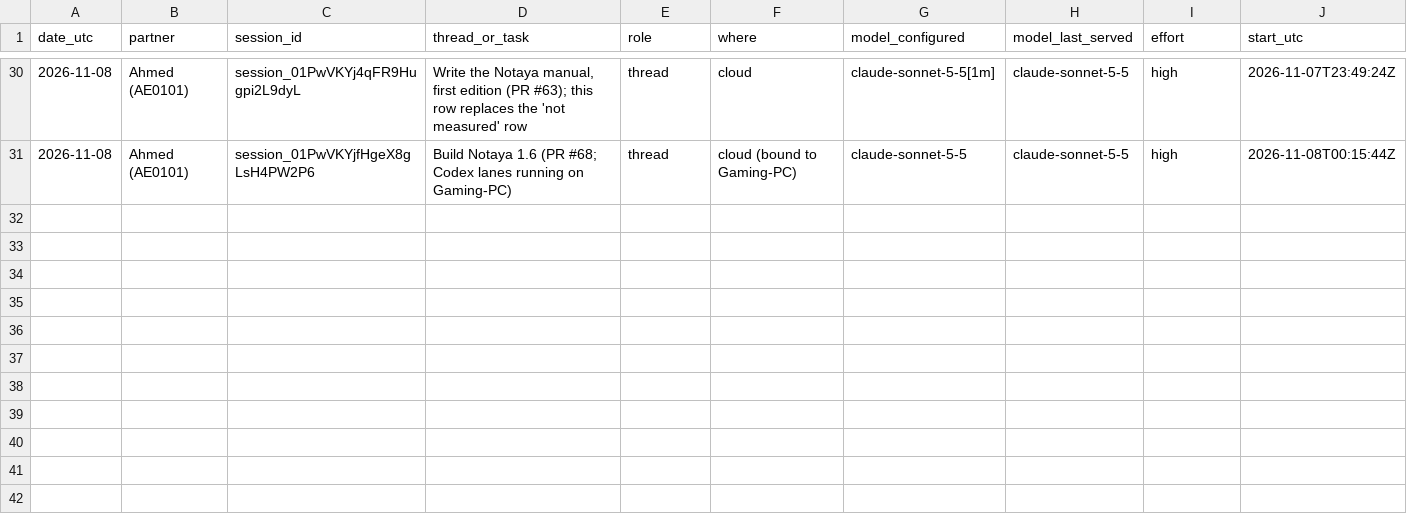
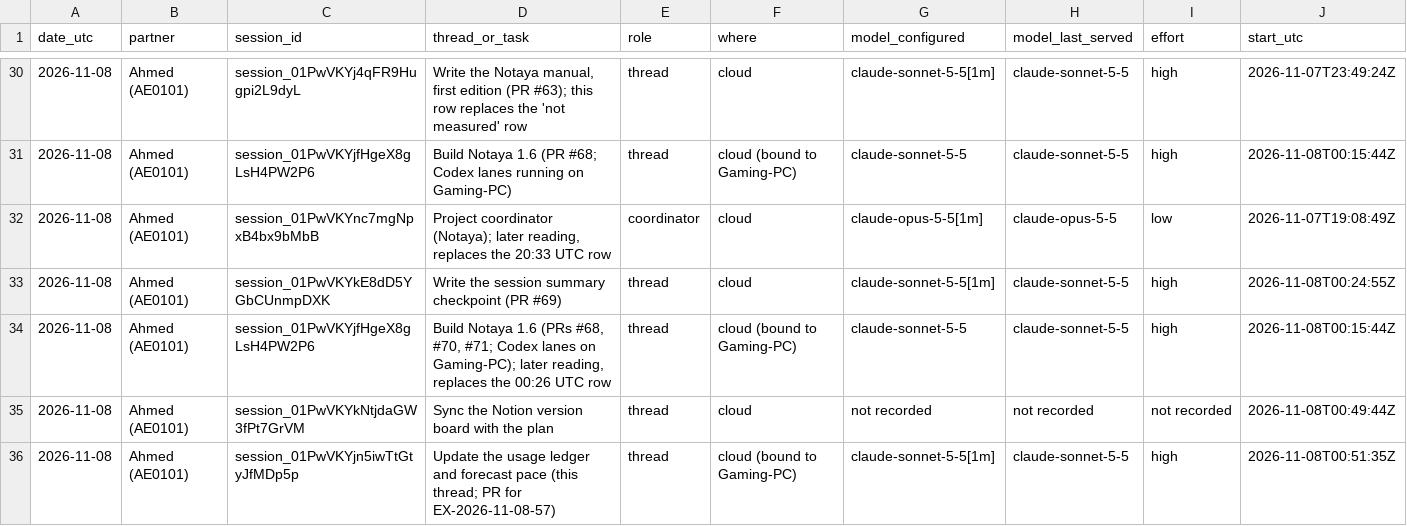
Before and after one commit to CipherVaults/Notaya, a CSV file: docs/ledger/claude-sessions.csv, drawn as a sheet; only a part is shown, gaps mark what is left out; rows hold the shown columns only; the diff names each change by its address in the sheet, - before the commit and + after, or states it on an @@ line.

```diff
--- a/docs/ledger/claude-sessions.csv
+++ b/docs/ledger/claude-sessions.csv
+row 32: 2026-11-08 | Ahmed (AE0101) | session_01PwVKYnc7mgNpxB4bx9bMbB | Project coordinator (Notaya); later reading, replaces the 20:33 UTC row | coordinator | cloud | claude-opus-5-5[1m] | claude-opus-5-5 | low | 2026-11-07T19:08:49Z
+row 33: 2026-11-08 | Ahmed (AE0101) | session_01PwVKYkE8dD5YGbCUnmpDXK | Write the session summary checkpoint (PR #69) | thread | cloud | claude-sonnet-5-5[1m] | claude-sonnet-5-5 | high | 2026-11-08T00:24:55Z
+row 34: 2026-11-08 | Ahmed (AE0101) | session_01PwVKYjfHgeX8gLsH4PW2P6 | Build Notaya 1.6 (PRs #68, #70, #71; Codex lanes on Gaming-PC); later reading, replaces the 00:26 UTC row | thread | cloud (bound to Gaming-PC) | claude-sonnet-5-5 | claude-sonnet-5-5 | high | 2026-11-08T00:15:44Z
+row 35: 2026-11-08 | Ahmed (AE0101) | session_01PwVKYkNtjdaGW3fPt7GrVM | Sync the Notion version board with the plan | thread | cloud | not recorded | not recorded | not recorded | 2026-11-08T00:49:44Z
+row 36: 2026-11-08 | Ahmed (AE0101) | session_01PwVKYjn5iwTtGtyJfMDp5p | Update the usage ledger and forecast pace (this thread; PR for EX-2026-11-08-57) | thread | cloud (bound to Gaming-PC) | claude-sonnet-5-5[1m] | claude-sonnet-5-5 | high | 2026-11-08T00:51:35Z
```
Also changed, not shown: docs/ledger/quota-readings.csv, 14 other files.
